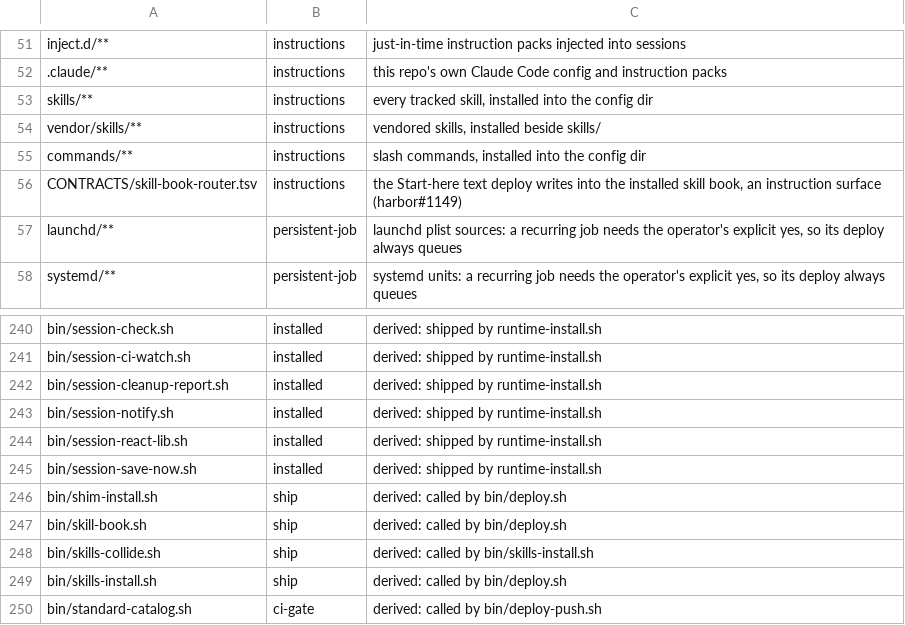
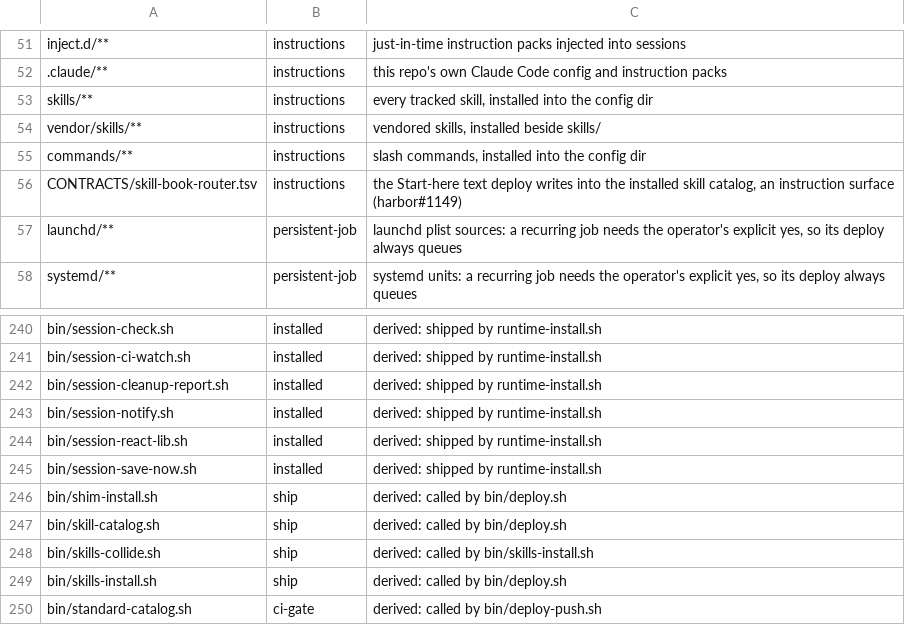
Before and after one commit to VytCepas/harbor-core, a TSV file: .agents/protected-paths.tsv, drawn as a sheet; only a part is shown, gaps mark what is left out.

```diff
--- a/.agents/protected-paths.tsv
+++ b/.agents/protected-paths.tsv
@@ -55,3 +55,3 @@ vendor/skills/**	instructions	vendored skills, installed beside skills/
 commands/**	instructions	slash commands, installed into the config dir
-CONTRACTS/skill-book-router.tsv	instructions	the Start-here text deploy writes into the installed skill book, an instruction surface (harbor#1149)
+CONTRACTS/skill-book-router.tsv	instructions	the Start-here text deploy writes into the installed skill catalog, an instruction surface (harbor#1149)
 launchd/**	persistent-job	launchd plist sources: a recurring job needs the operator's explicit yes, so its deploy always queues
@@ -246,3 +246,3 @@ bin/session-save-now.sh	installed	derived: shipped by runtime-install.sh
 bin/shim-install.sh	ship	derived: called by bin/deploy.sh
-bin/skill-book.sh	ship	derived: called by bin/deploy.sh
+bin/skill-catalog.sh	ship	derived: called by bin/deploy.sh
 bin/skills-collide.sh	ship	derived: called by bin/skills-install.sh
```
Also changed, not shown: CONTRACTS/dev-paths-allow.tsv, CONTRACTS/fresh-checks.tsv, 55 other files.
